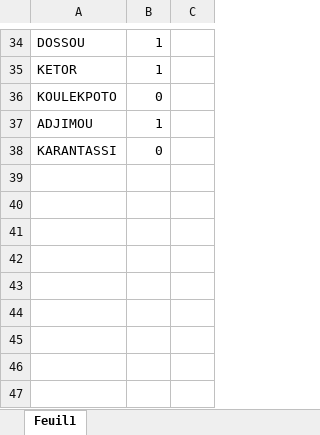
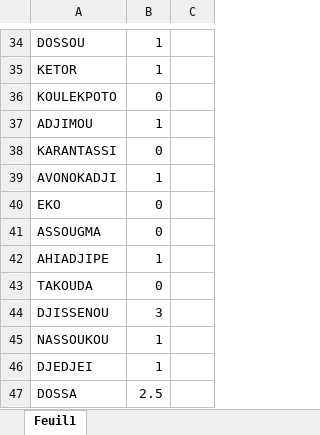
Before and after one commit to lelende-nika/ipnet-it130-doris, an Excel workbook: NOTES- IT-130.xlsx, sheet Feuil1, drawn as a sheet; only a part is shown, gaps mark what is left out; values as stored, in another font and other column widths than the file's, no borders; the diff names each change by its address in the sheet, - before the commit and + after, or states it on an @@ line.

```diff
--- a/NOTES- IT-130.xlsx (sheet Feuil1)
+++ b/NOTES- IT-130.xlsx (sheet Feuil1)
+row 39: AVONOKADJI | 1
+row 40: EKO | 0
+row 41: ASSOUGMA | 0
+row 42: AHIADJIPE | 1
+row 43: TAKOUDA | 0
+row 44: DJISSENOU | 3
+row 45: NASSOUKOU | 1
+row 46: DJEDJEI | 1
+row 47: DOSSA | 2.5
```
Also changed, not shown: 14 other files.
